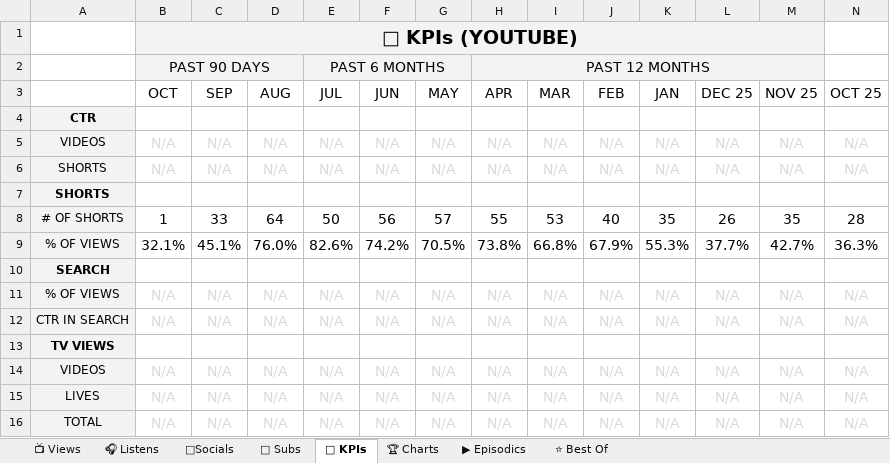
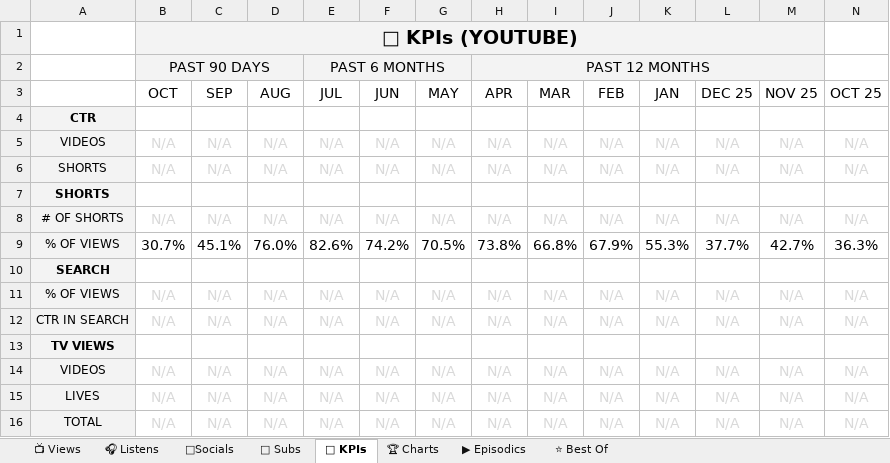
Before and after one commit to raindelaymedia/roadtrippin, an Excel workbook: master/shows/road_trippin/data/Road_Trippin_Analytics_Tracker.xlsx, sheet 🔑 KPIs, drawn as a sheet; only a part is shown; values as stored, in another font and other column widths than the file's, no borders; removed rows and columns are numbered as before the commit, all else as after; rows hold the shown columns only; the diff names each change by its address in the sheet, - before the commit and + after, or states it on an @@ line.

```diff
--- a/master/shows/road_trippin/data/Road_Trippin_Analytics_Tracker.xlsx (sheet 🔑 KPIs)
+++ b/master/shows/road_trippin/data/Road_Trippin_Analytics_Tracker.xlsx (sheet 🔑 KPIs)
-row 8: # OF SHORTS | 1 | 33 | 64 | 50 | 56 | 57 | 55 | 53 | 40 | 35 | 26 | 35 | 28
+row 8: # OF SHORTS | N/A | N/A | N/A | N/A | N/A | N/A | N/A | N/A | N/A | N/A | N/A | N/A | N/A
-B9 (OCT): 32.1%
+B9 (OCT): 30.7%
```
Also changed, not shown: sheet 👥 Subs, sheet ⭐ Best Of, sheet 📺 Views, sheet ▶ Episodics, 10 other files.
